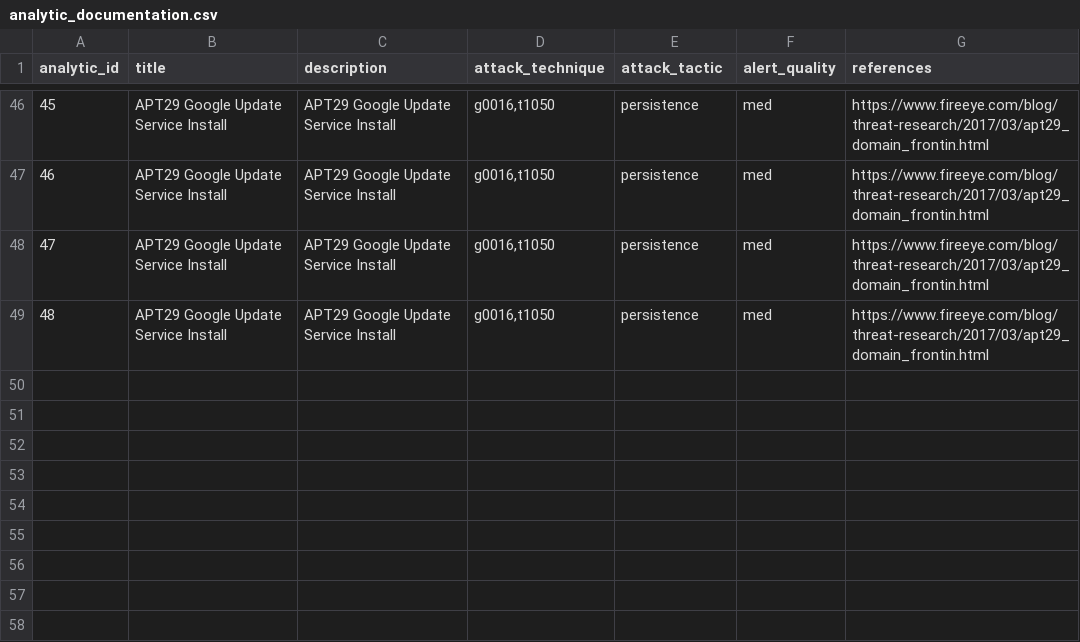
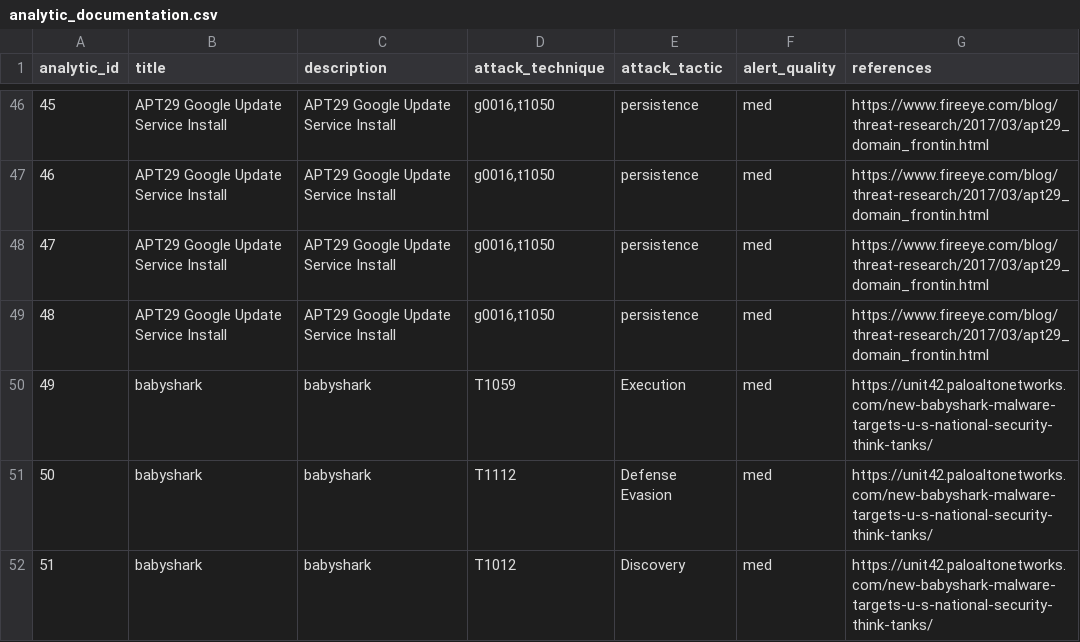
Before and after one commit to dwaynegeffroy/Windows-Authentication-Anomolies, a CSV file: lookups/analytic_documentation.csv, drawn as a sheet; only a part is shown, gaps mark what is left out.

Commit message:
Update analytic_documentation.csv

```diff
--- a/lookups/analytic_documentation.csv
+++ b/lookups/analytic_documentation.csv
@@ -49 +49,4 @@ analytic_id,title,description,attack_technique,attack_tactic,alert_quality,refer
 48,APT29 Google Update Service Install,APT29 Google Update Service Install,"g0016,t1050",persistence,med,https://www.fireeye.com/blog/threat-research/2017/03/apt29_domain_frontin.html
+49,babyshark,babyshark,T1059,Execution,med,https://unit42.paloaltonetworks.com/new-babyshark-malware-targets-u-s-national-security-think-tanks/
+50,babyshark,babyshark,T1112,"Defense Evasion",med,https://unit42.paloaltonetworks.com/new-babyshark-malware-targets-u-s-national-security-think-tanks/
+51,babyshark,babyshark,T1012,Discovery,med,https://unit42.paloaltonetworks.com/new-babyshark-malware-targets-u-s-national-security-think-tanks/
```
